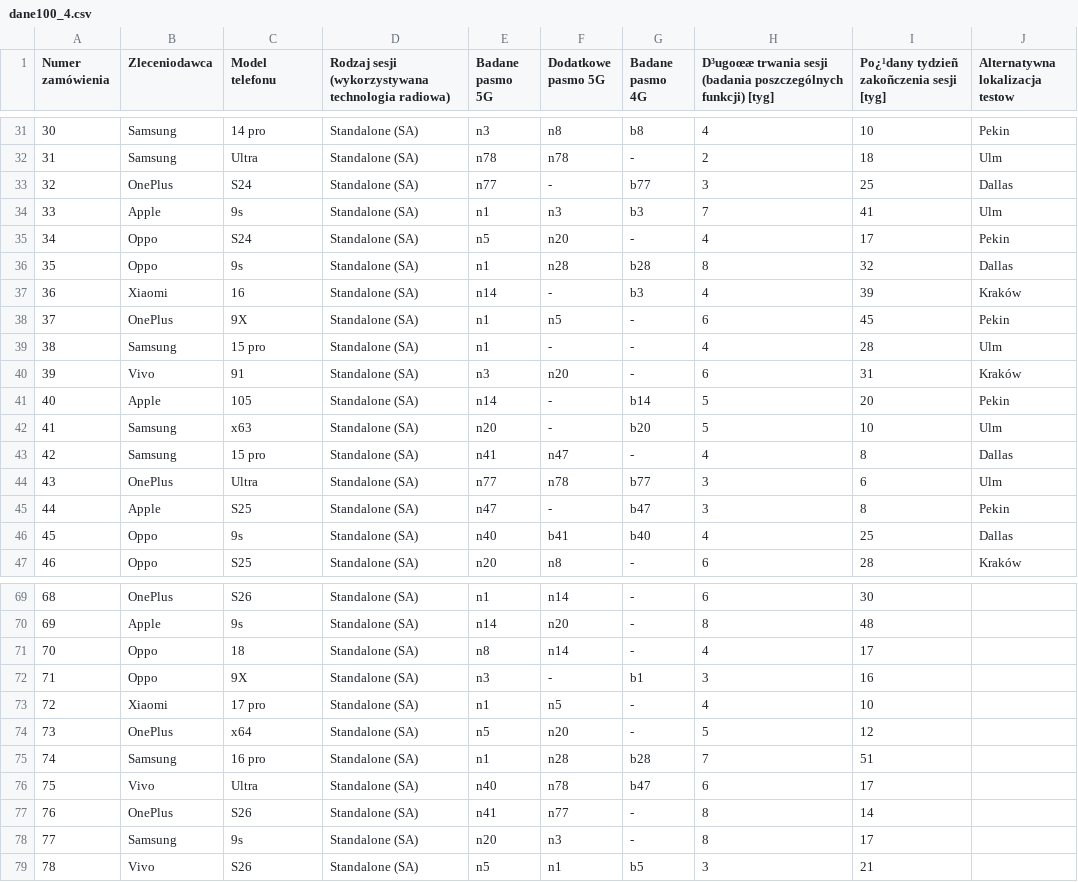
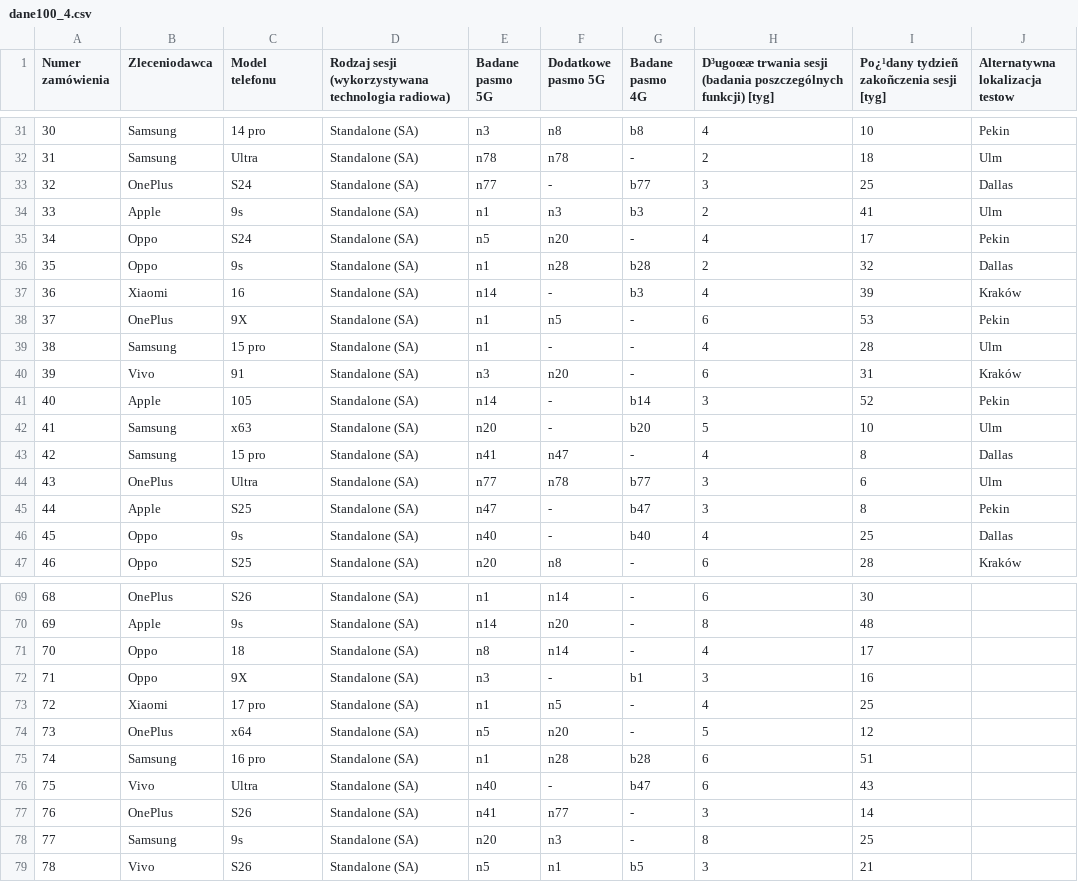
Before and after one commit to filipp698/Master-thesis-project, a CSV file: daneTestowe/dane100_4.csv, drawn as a sheet; only a part is shown, gaps mark what is left out; the diff covers the shown part only.

```diff
--- a/daneTestowe/dane100_4.csv
+++ b/daneTestowe/dane100_4.csv
@@ -33,10 +33,10 @@ Numer zamówienia;Zleceniodawca;Model telefonu;Rodzaj sesji (wykorzystywana tech
 32;OnePlus;S24;Standalone (SA);n77;-;b77;3;25;Dallas
-33;Apple;9s;Standalone (SA);n1;n3;b3;7;41;Ulm
+33;Apple;9s;Standalone (SA);n1;n3;b3;2;41;Ulm
 34;Oppo;S24;Standalone (SA);n5;n20;-;4;17;Pekin
-35;Oppo;9s;Standalone (SA);n1;n28;b28;8;32;Dallas
+35;Oppo;9s;Standalone (SA);n1;n28;b28;2;32;Dallas
 36;Xiaomi;16;Standalone (SA);n14;-;b3;4;39;Kraków
-37;OnePlus;9X;Standalone (SA);n1;n5;-;6;45;Pekin
+37;OnePlus;9X;Standalone (SA);n1;n5;-;6;53;Pekin
 38;Samsung;15 pro;Standalone (SA);n1;-;-;4;28;Ulm
 39;Vivo;91;Standalone (SA);n3;n20;-;6;31;Kraków
-40;Apple;105;Standalone (SA);n14;-;b14;5;20;Pekin
+40;Apple;105;Standalone (SA);n14;-;b14;3;52;Pekin
 41;Samsung;x63;Standalone (SA);n20;-;b20;5;10;Ulm
@@ -45,3 +45,3 @@ Numer zamówienia;Zleceniodawca;Model telefonu;Rodzaj sesji (wykorzystywana tech
 44;Apple;S25;Standalone (SA);n47;-;b47;3;8;Pekin
-45;Oppo;9s;Standalone (SA);n40;b41;b40;4;25;Dallas
+45;Oppo;9s;Standalone (SA);n40;-;b40;4;25;Dallas
 46;Oppo;S25;Standalone (SA);n20;n8;-;6;28;Kraków
@@ -72,8 +72,8 @@ Numer zamówienia;Zleceniodawca;Model telefonu;Rodzaj sesji (wykorzystywana tech
 71;Oppo;9X;Standalone (SA);n3;-;b1;3;16;
-72;Xiaomi;17 pro;Standalone (SA);n1;n5;-;4;10;
+72;Xiaomi;17 pro;Standalone (SA);n1;n5;-;4;25;
 73;OnePlus;x64;Standalone (SA);n5;n20;-;5;12;
-74;Samsung;16 pro;Standalone (SA);n1;n28;b28;7;51;
-75;Vivo;Ultra;Standalone (SA);n40;n78;b47;6;17;
-76;OnePlus;S26;Standalone (SA);n41;n77;-;8;14;
-77;Samsung;9s;Standalone (SA);n20;n3;-;8;17;
+74;Samsung;16 pro;Standalone (SA);n1;n28;b28;6;51;
+75;Vivo;Ultra;Standalone (SA);n40;-;b47;6;43;
+76;OnePlus;S26;Standalone (SA);n41;n77;-;3;14;
+77;Samsung;9s;Standalone (SA);n20;n3;-;8;25;
 78;Vivo;S26;Standalone (SA);n5;n1;b5;3;21;
```
Also changed, not shown: 32 edited cells elsewhere in this file, daneTestowe/dane100_1.csv, daneTestowe/dane100_3.csv, 2 other files.
